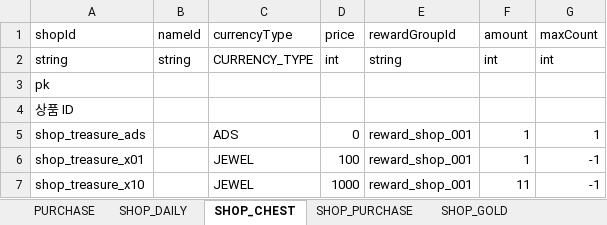
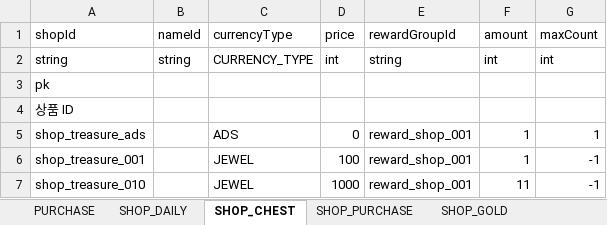
Before and after one commit to devwinsoft/devian, an Excel workbook: input/Domains/Game/ShopTable.xlsx, sheet SHOP_CHEST, drawn as a sheet; values as stored, in another font and other column widths than the file's, no borders; the diff names each change by its address in the sheet, - before the commit and + after, or states it on an @@ line.

Commit message:
refactor: RemoteDataManager 코드 정리. (로직 복구) refactor: MobileApplication 코드 정리. feature: ShopProductDaily 일일 5개 선택 기능 추가.

```diff
--- a/input/Domains/Game/ShopTable.xlsx (sheet SHOP_CHEST)
+++ b/input/Domains/Game/ShopTable.xlsx (sheet SHOP_CHEST)
-A6 (shopId): shop_treasure_x01
+A6 (shopId): shop_treasure_001
-A7 (shopId): shop_treasure_x10
+A7 (shopId): shop_treasure_010
```
Also changed, not shown: sheet SHOP_DAILY, 41 other files.
